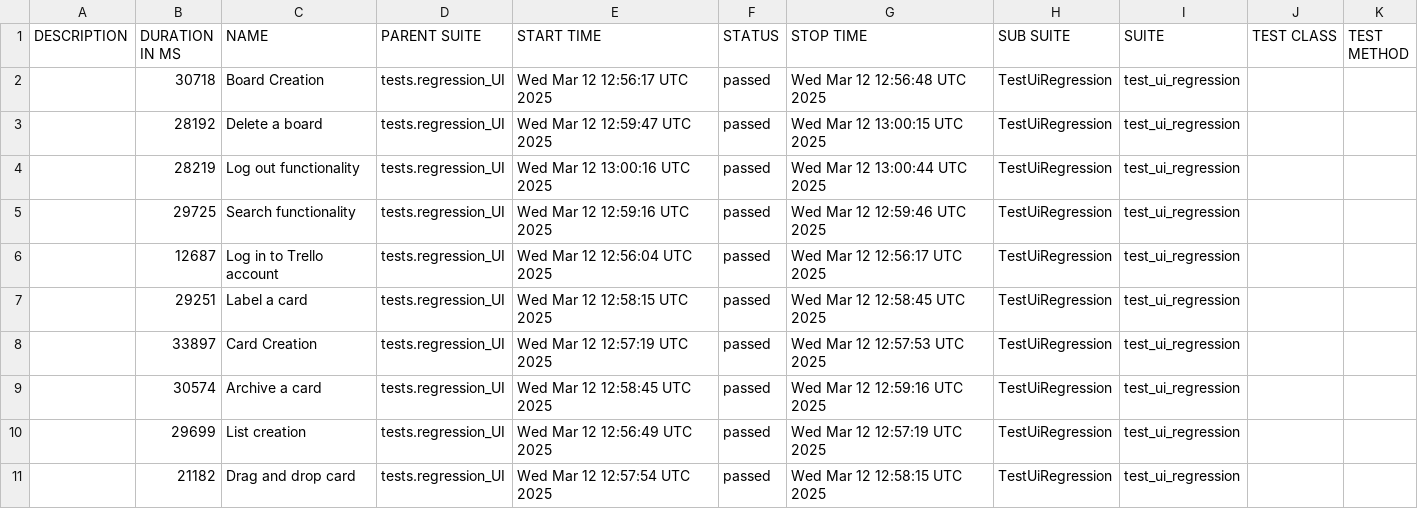
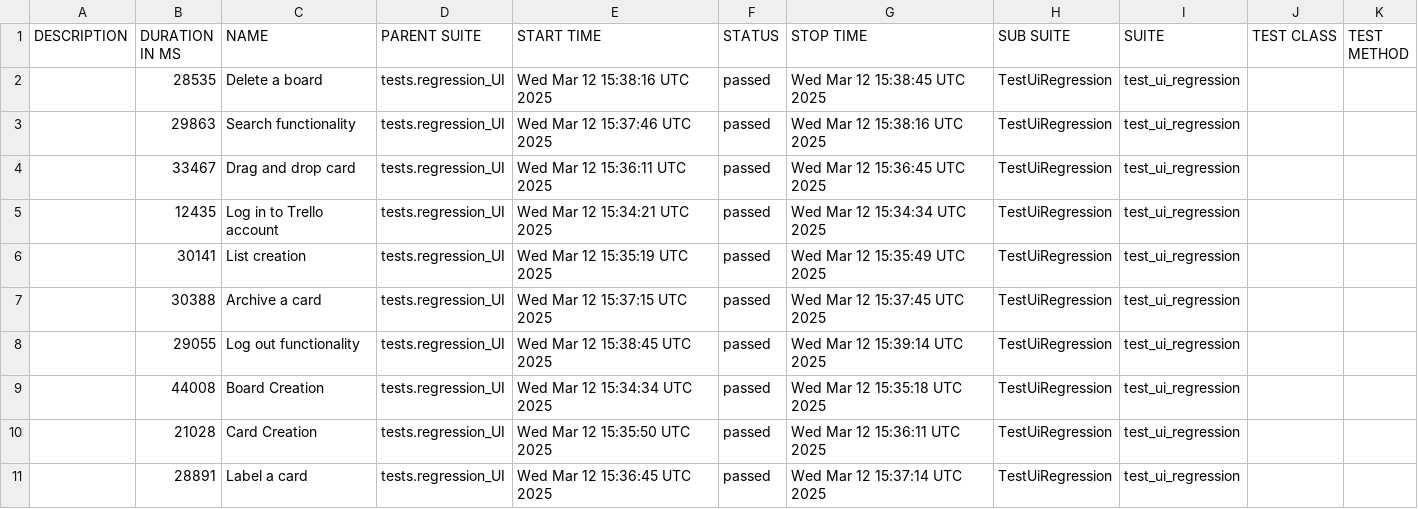
Before and after one commit to vkqapro/pythonPlaywright, a CSV file: data/suites.csv, drawn as a sheet.

```diff
--- a/data/suites.csv
+++ b/data/suites.csv
@@ -1,11 +1,11 @@
 "DESCRIPTION","DURATION IN MS","NAME","PARENT SUITE","START TIME","STATUS","STOP TIME","SUB SUITE","SUITE","TEST CLASS","TEST METHOD"
-"","30718","Board Creation","tests.regression_UI","Wed Mar 12 12:56:17 UTC 2025","passed","Wed Mar 12 12:56:48 UTC 2025","TestUiRegression","test_ui_regression","",""
-"","28192","Delete a board","tests.regression_UI","Wed Mar 12 12:59:47 UTC 2025","passed","Wed Mar 12 13:00:15 UTC 2025","TestUiRegression","test_ui_regression","",""
-"","28219","Log out functionality","tests.regression_UI","Wed Mar 12 13:00:16 UTC 2025","passed","Wed Mar 12 13:00:44 UTC 2025","TestUiRegression","test_ui_regression","",""
-"","29725","Search functionality","tests.regression_UI","Wed Mar 12 12:59:16 UTC 2025","passed","Wed Mar 12 12:59:46 UTC 2025","TestUiRegression","test_ui_regression","",""
-"","12687","Log in to Trello account","tests.regression_UI","Wed Mar 12 12:56:04 UTC 2025","passed","Wed Mar 12 12:56:17 UTC 2025","TestUiRegression","test_ui_regression","",""
-"","29251","Label a card","tests.regression_UI","Wed Mar 12 12:58:15 UTC 2025","passed","Wed Mar 12 12:58:45 UTC 2025","TestUiRegression","test_ui_regression","",""
-"","33897","Card Creation","tests.regression_UI","Wed Mar 12 12:57:19 UTC 2025","passed","Wed Mar 12 12:57:53 UTC 2025","TestUiRegression","test_ui_regression","",""
-"","30574","Archive a card","tests.regression_UI","Wed Mar 12 12:58:45 UTC 2025","passed","Wed Mar 12 12:59:16 UTC 2025","TestUiRegression","test_ui_regression","",""
-"","29699","List creation","tests.regression_UI","Wed Mar 12 12:56:49 UTC 2025","passed","Wed Mar 12 12:57:19 UTC 2025","TestUiRegression","test_ui_regression","",""
-"","21182","Drag and drop card","tests.regression_UI","Wed Mar 12 12:57:54 UTC 2025","passed","Wed Mar 12 12:58:15 UTC 2025","TestUiRegression","test_ui_regression","",""
+"","28535","Delete a board","tests.regression_UI","Wed Mar 12 15:38:16 UTC 2025","passed","Wed Mar 12 15:38:45 UTC 2025","TestUiRegression","test_ui_regression","",""
+"","29863","Search functionality","tests.regression_UI","Wed Mar 12 15:37:46 UTC 2025","passed","Wed Mar 12 15:38:16 UTC 2025","TestUiRegression","test_ui_regression","",""
+"","33467","Drag and drop card","tests.regression_UI","Wed Mar 12 15:36:11 UTC 2025","passed","Wed Mar 12 15:36:45 UTC 2025","TestUiRegression","test_ui_regression","",""
+"","12435","Log in to Trello account","tests.regression_UI","Wed Mar 12 15:34:21 UTC 2025","passed","Wed Mar 12 15:34:34 UTC 2025","TestUiRegression","test_ui_regression","",""
+"","30141","List creation","tests.regression_UI","Wed Mar 12 15:35:19 UTC 2025","passed","Wed Mar 12 15:35:49 UTC 2025","TestUiRegression","test_ui_regression","",""
+"","30388","Archive a card","tests.regression_UI","Wed Mar 12 15:37:15 UTC 2025","passed","Wed Mar 12 15:37:45 UTC 2025","TestUiRegression","test_ui_regression","",""
+"","29055","Log out functionality","tests.regression_UI","Wed Mar 12 15:38:45 UTC 2025","passed","Wed Mar 12 15:39:14 UTC 2025","TestUiRegression","test_ui_regression","",""
+"","44008","Board Creation","tests.regression_UI","Wed Mar 12 15:34:34 UTC 2025","passed","Wed Mar 12 15:35:18 UTC 2025","TestUiRegression","test_ui_regression","",""
+"","21028","Card Creation","tests.regression_UI","Wed Mar 12 15:35:50 UTC 2025","passed","Wed Mar 12 15:36:11 UTC 2025","TestUiRegression","test_ui_regression","",""
+"","28891","Label a card","tests.regression_UI","Wed Mar 12 15:36:45 UTC 2025","passed","Wed Mar 12 15:37:14 UTC 2025","TestUiRegression","test_ui_regression","",""
```
Also changed, not shown: 48 other files.
